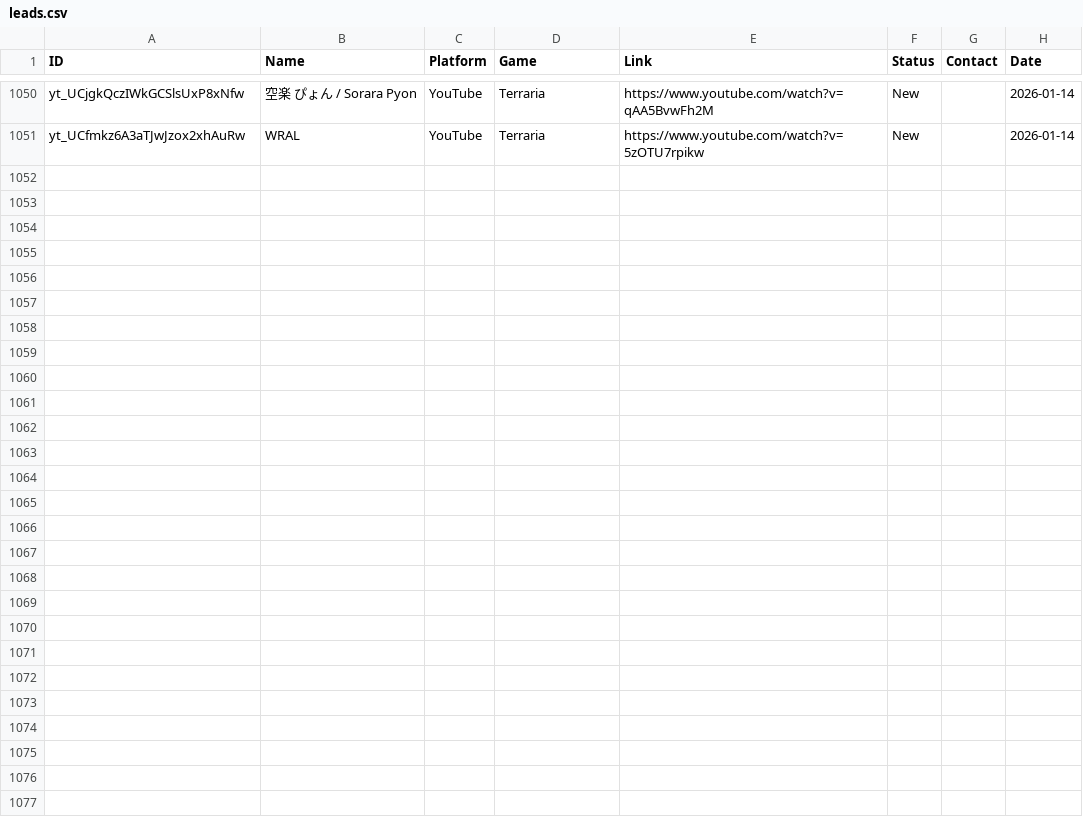
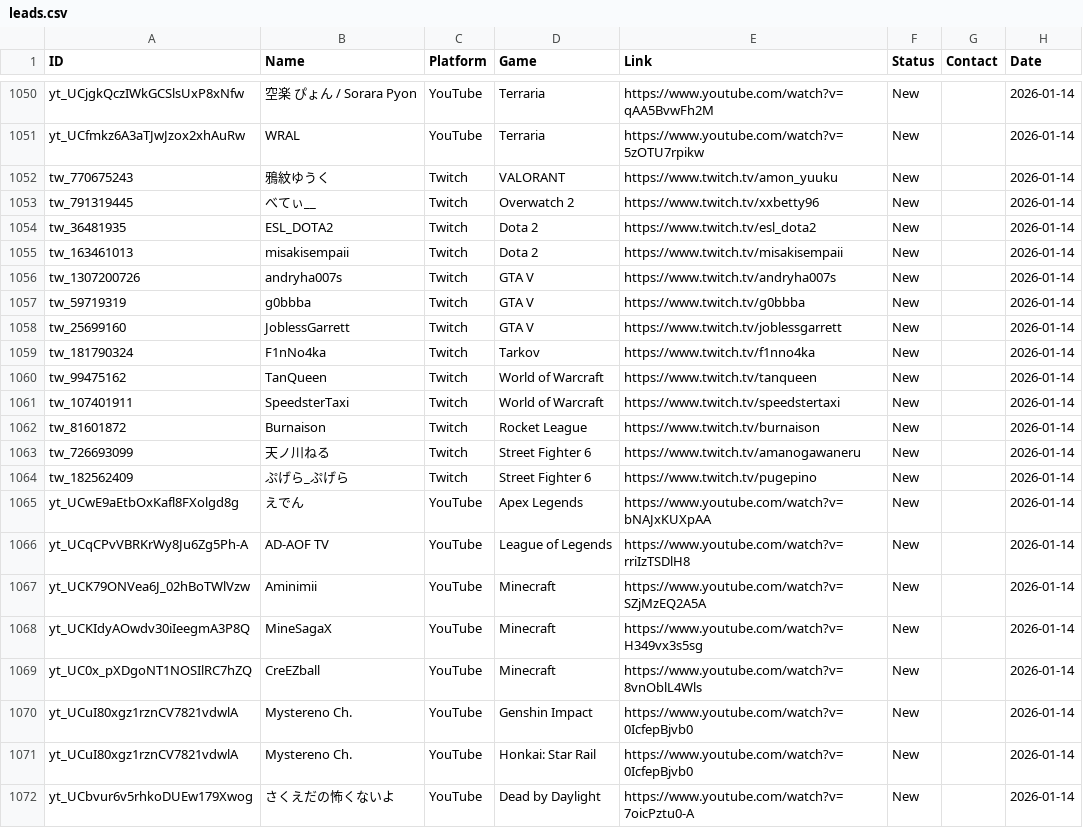
Before and after one commit to Tatarlibrarian/twitch-scraper, a CSV file: leads.csv, drawn as a sheet; only a part is shown, gaps mark what is left out; the diff names each change by its address in the sheet, - before the commit and + after, or states it on an @@ line.

```diff
--- a/leads.csv
+++ b/leads.csv
+row 1052: tw_770675243 | 鴉紋ゆうく | Twitch | VALORANT | https://www.twitch.tv/amon_yuuku | New |  | 2026-01-14
+row 1053: tw_791319445 | べてぃ__ | Twitch | Overwatch 2 | https://www.twitch.tv/xxbetty96 | New |  | 2026-01-14
+row 1054: tw_36481935 | ESL_DOTA2 | Twitch | Dota 2 | https://www.twitch.tv/esl_dota2 | New |  | 2026-01-14
+row 1055: tw_163461013 | misakisempaii | Twitch | Dota 2 | https://www.twitch.tv/misakisempaii | New |  | 2026-01-14
+row 1056: tw_1307200726 | andryha007s | Twitch | GTA V | https://www.twitch.tv/andryha007s | New |  | 2026-01-14
+row 1057: tw_59719319 | g0bbba | Twitch | GTA V | https://www.twitch.tv/g0bbba | New |  | 2026-01-14
+row 1058: tw_25699160 | JoblessGarrett | Twitch | GTA V | https://www.twitch.tv/joblessgarrett | New |  | 2026-01-14
+row 1059: tw_181790324 | F1nNo4ka | Twitch | Tarkov | https://www.twitch.tv/f1nno4ka | New |  | 2026-01-14
+row 1060: tw_99475162 | TanQueen | Twitch | World of Warcraft | https://www.twitch.tv/tanqueen | New |  | 2026-01-14
+row 1061: tw_107401911 | SpeedsterTaxi | Twitch | World of Warcraft | https://www.twitch.tv/speedstertaxi | New |  | 2026-01-14
+row 1062: tw_81601872 | Burnaison | Twitch | Rocket League | https://www.twitch.tv/burnaison | New |  | 2026-01-14
+row 1063: tw_726693099 | 天ノ川ねる | Twitch | Street Fighter 6 | https://www.twitch.tv/amanogawaneru | New |  | 2026-01-14
+row 1064: tw_182562409 | ぷげら_ぷげら | Twitch | Street Fighter 6 | https://www.twitch.tv/pugepino | New |  | 2026-01-14
+row 1065: yt_UCwE9aEtbOxKafl8FXolgd8g | えでん | YouTube | Apex Legends | https://www.youtube.com/watch?v=bNAJxKUXpAA | New |  | 2026-01-14
+row 1066: yt_UCqCPvVBRKrWy8Ju6Zg5Ph-A | AD-AOF TV | YouTube | League of Legends | https://www.youtube.com/watch?v=rriIzTSDlH8 | New |  | 2026-01-14
+row 1067: yt_UCK79ONVea6J_02hBoTWlVzw | Aminimii | YouTube | Minecraft | https://www.youtube.com/watch?v=SZjMzEQ2A5A | New |  | 2026-01-14
+row 1068: yt_UCKIdyAOwdv30iIeegmA3P8Q | MineSagaX | YouTube | Minecraft | https://www.youtube.com/watch?v=H349vx3s5sg | New |  | 2026-01-14
+row 1069: yt_UC0x_pXDgoNT1NOSIlRC7hZQ | CreEZball | YouTube | Minecraft | https://www.youtube.com/watch?v=8vnOblL4Wls | New |  | 2026-01-14
+row 1070: yt_UCuI80xgz1rznCV7821vdwlA | Mystereno Ch. | YouTube | Genshin Impact | https://www.youtube.com/watch?v=0IcfepBjvb0 | New |  | 2026-01-14
+row 1071: yt_UCuI80xgz1rznCV7821vdwlA | Mystereno Ch. | YouTube | Honkai: Star Rail | https://www.youtube.com/watch?v=0IcfepBjvb0 | New |  | 2026-01-14
+row 1072: yt_UCbvur6v5rhkoDUEw179Xwog | さくえだの怖くないよ | YouTube | Dead by Daylight | https://www.youtube.com/watch?v=7oicPztu0-A | New |  | 2026-01-14
```
